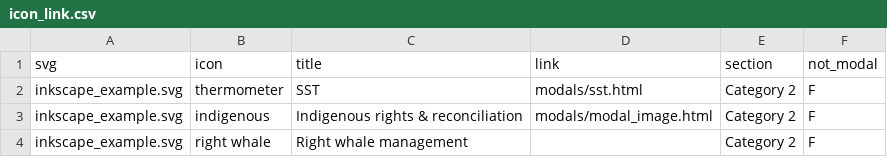
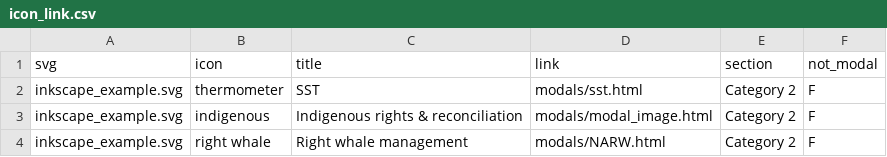
Before and after one commit to vpourfaraj/infographic, a CSV file: icon_link.csv, drawn as a sheet.

Commit message:
+ NARW files

```diff
--- a/icon_link.csv
+++ b/icon_link.csv
@@ -3,2 +3,2 @@ inkscape_example.svg,thermometer,SST,modals/sst.html,Category 2,F
 inkscape_example.svg,indigenous,Indigenous rights & reconciliation,modals/modal_image.html,Category 2,F
-inkscape_example.svg,right whale,Right whale management,,Category 2,F
+inkscape_example.svg,right whale,Right whale management,modals/NARW.html,Category 2,F
```
Also changed, not shown: 2 other files.
